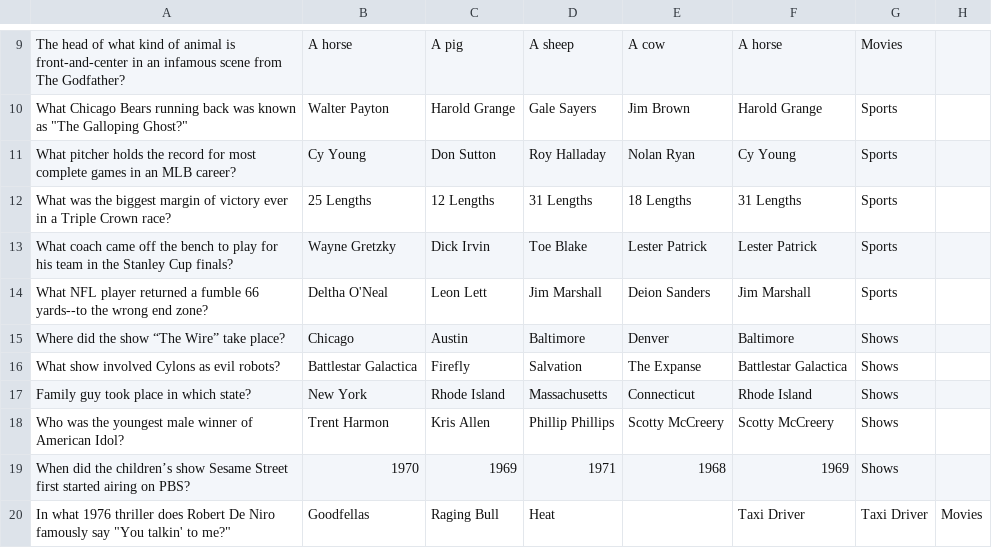
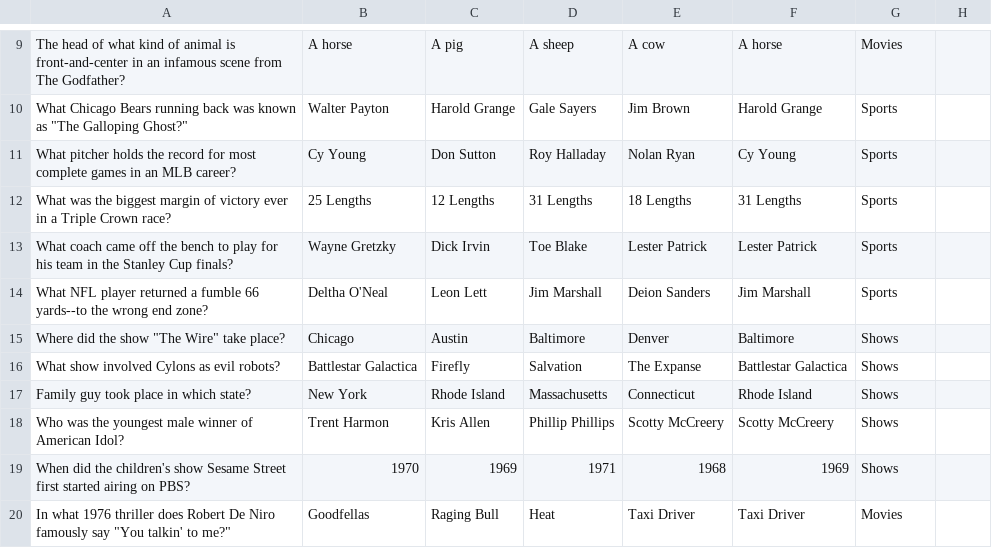
Before and after one commit to gglyssy/RowdyHacks, a CSV file: data/Questions.csv, drawn as a sheet; only a part is shown, gaps mark what is left out.

Commit message:
Questions.txt fixes

```diff
--- a/data/Questions.csv
+++ b/data/Questions.csv
@@ -14,3 +14,3 @@ What coach came off the bench to play for his team in the Stanley Cup finals?,Wa
 What NFL player returned a fumble 66 yards--to the wrong end zone?,Deltha O'Neal,Leon Lett,Jim Marshall,Deion Sanders,Jim Marshall,Sports
-Where did the show “The Wire” take place?,Chicago, Austin,Baltimore,Denver,Baltimore,Shows
+Where did the show "The Wire" take place?,Chicago, Austin,Baltimore,Denver,Baltimore,Shows
 What show involved Cylons as evil robots?,Battlestar Galactica,Firefly,Salvation,The Expanse,Battlestar Galactica,Shows
@@ -18,3 +18,3 @@ Family guy took place in which state?,New York,Rhode Island,Massachusetts,Connec
 Who was the youngest male winner of American Idol?,Trent Harmon,Kris Allen,Phillip Phillips,Scotty McCreery,Scotty McCreery,Shows
-When did the children’s show Sesame Street first started airing on PBS?,1970,1969,1971,1968,1969,Shows
-In what 1976 thriller does Robert De Niro famously say "You talkin' to me?",Goodfellas,Raging Bull,Heat,,Taxi Driver,Taxi Driver,Movies
+When did the children's show Sesame Street first started airing on PBS?,1970,1969,1971,1968,1969,Shows
+In what 1976 thriller does Robert De Niro famously say "You talkin' to me?",Goodfellas,Raging Bull,Heat,Taxi Driver,Taxi Driver,Movies
```
Also changed, not shown: 2 other files.
